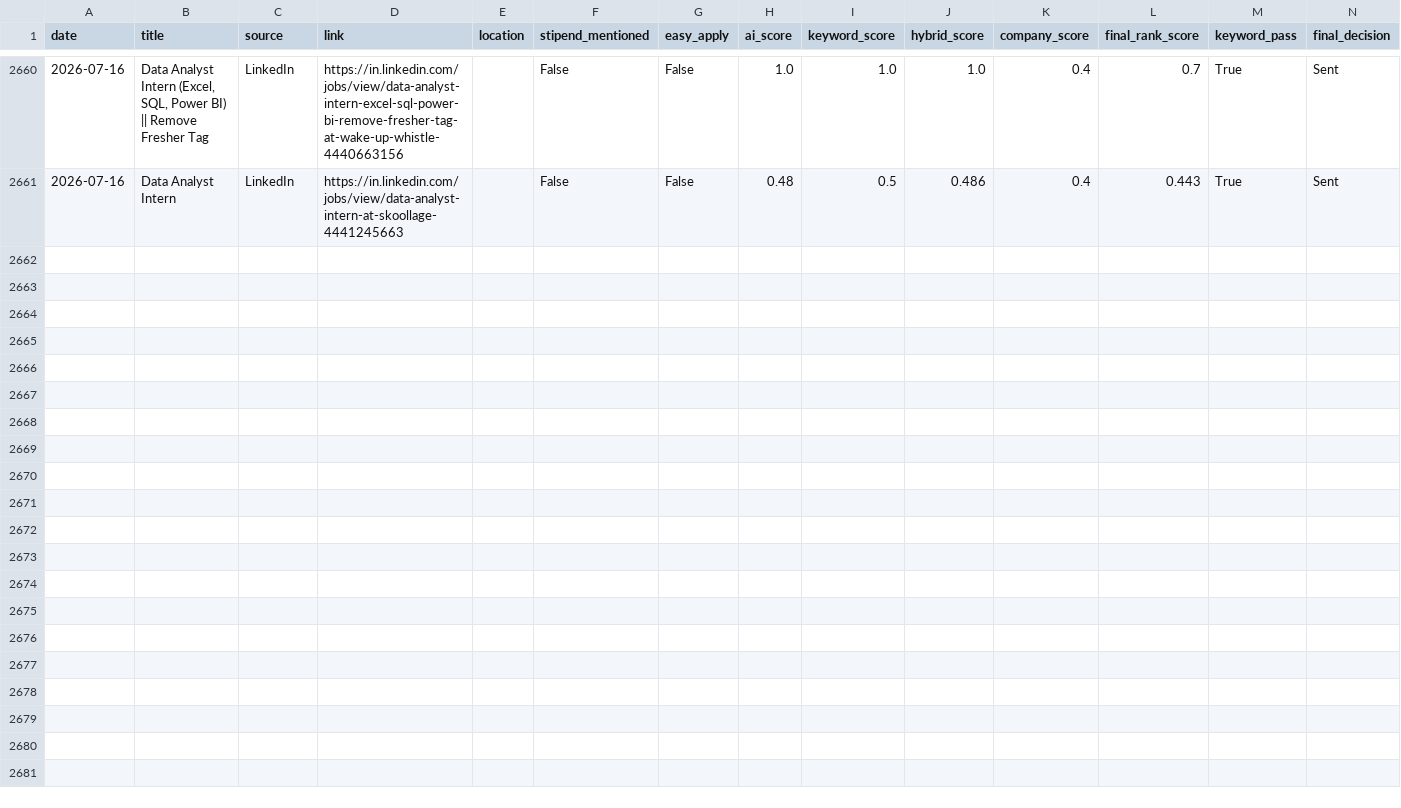
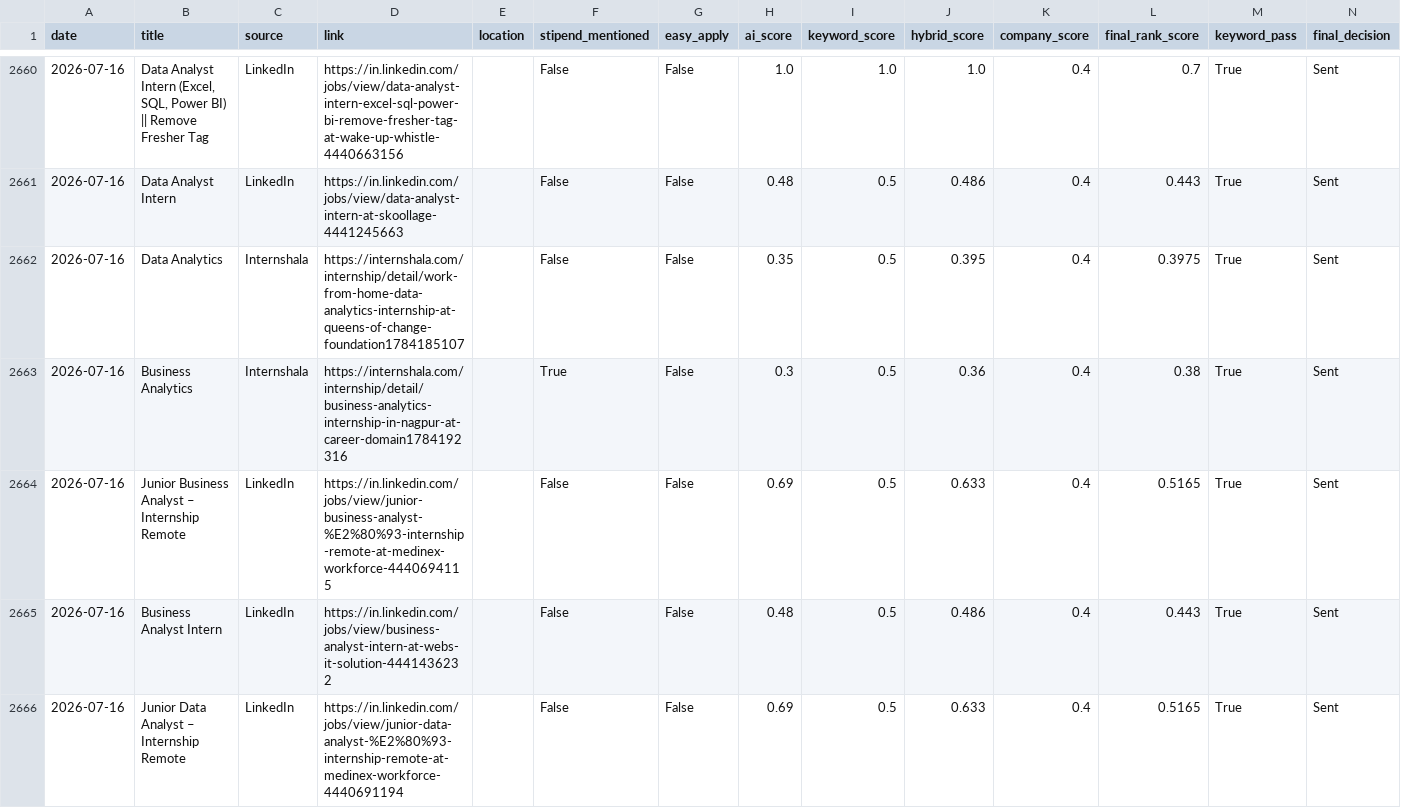
Before and after one commit to darshanmali99/ai-job-agent, a CSV file: jobs_dataset.csv, drawn as a sheet; only a part is shown, gaps mark what is left out; the diff names each change by its address in the sheet, - before the commit and + after, or states it on an @@ line.

```diff
--- a/jobs_dataset.csv
+++ b/jobs_dataset.csv
+row 2662: 2026-07-16 | Data Analytics | Internshala | https://internshala.com/internship/detail/work-from-home-data-analytics-internship-at-queens-of-change-foundation1784185107 |  | False | False | 0.35 | 0.5 | 0.395 | 0.4 | 0.3975 | True | Sent
+row 2663: 2026-07-16 | Business Analytics | Internshala | https://internshala.com/internship/detail/business-analytics-internship-in-nagpur-at-career-domain1784192316 |  | True | False | 0.3 | 0.5 | 0.36 | 0.4 | 0.38 | True | Sent
+row 2664: 2026-07-16 | Junior Business Analyst – Internship Remote | LinkedIn | https://in.linkedin.com/jobs/view/junior-business-analyst-%E2%80%93-internship-remote-at-medinex-workforce-4440694115 |  | False | False | 0.69 | 0.5 | 0.633 | 0.4 | 0.5165 | True | Sent
+row 2665: 2026-07-16 | Business Analyst Intern | LinkedIn | https://in.linkedin.com/jobs/view/business-analyst-intern-at-webs-it-solution-4441436232 |  | False | False | 0.48 | 0.5 | 0.486 | 0.4 | 0.443 | True | Sent
+row 2666: 2026-07-16 | Junior Data Analyst – Internship Remote | LinkedIn | https://in.linkedin.com/jobs/view/junior-data-analyst-%E2%80%93-internship-remote-at-medinex-workforce-4440691194 |  | False | False | 0.69 | 0.5 | 0.633 | 0.4 | 0.5165 | True | Sent
```
Also changed, not shown: 1 other file.
